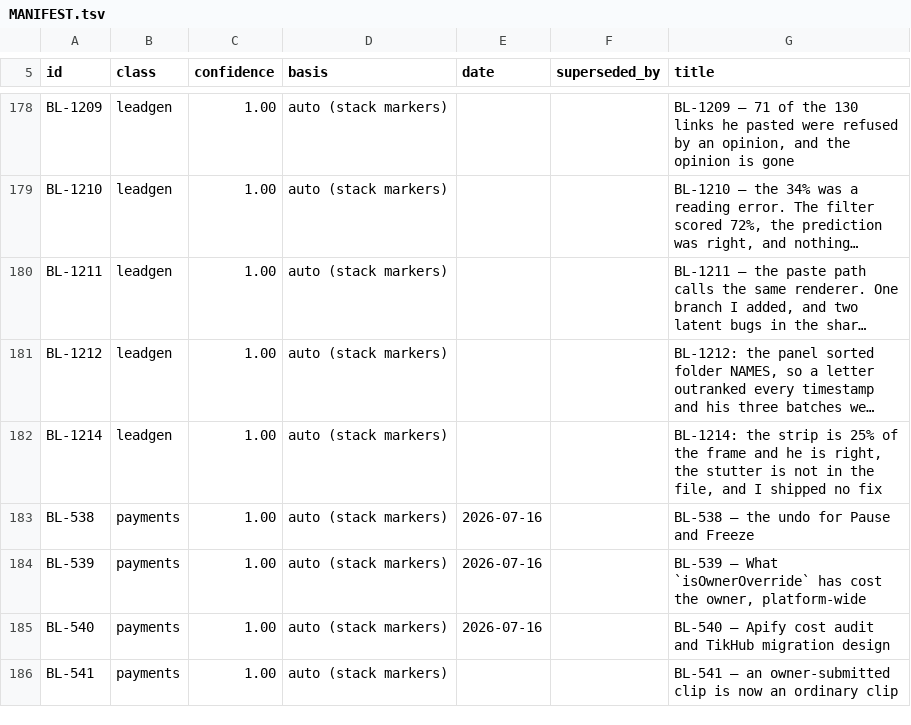
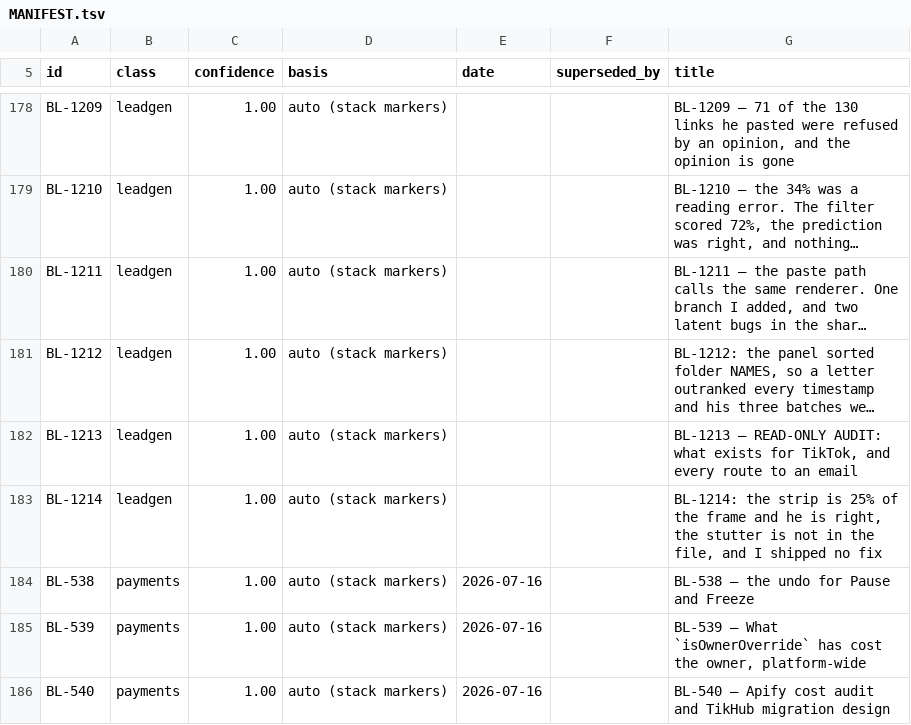
Before and after one commit to ilenader/clippershq-reports, a TSV file: MANIFEST.tsv, drawn as a sheet; only a part is shown, gaps mark what is left out; the shorter side is filled out with more unchanged rows; long unchanged cells end in …; the diff names each change by its address in the sheet, - before the commit and + after, or states it on an @@ line.

```diff
--- a/MANIFEST.tsv
+++ b/MANIFEST.tsv
+row 182: BL-1213 | leadgen | 1.00 | auto (stack markers) |  |  | BL-1213 — READ-ONLY AUDIT: what exists for TikTok, and every route to an email
```
Also changed, not shown: 1 other file.
